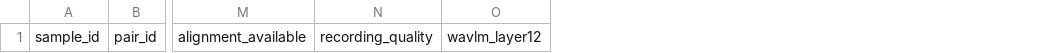
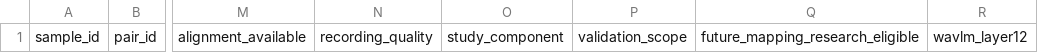
Before and after one commit to kayui-gavo/jp_speech_eval_project, a CSV file: ver1.3/data/human_eval/final_template/pronunciation_listener_manifest_final_template.csv, drawn as a sheet; only a part is shown, gaps mark what is left out; the diff names each change by its address in the sheet, - before the commit and + after, or states it on an @@ line.

```diff
--- a/ver1.3/data/human_eval/final_template/pronunciation_listener_manifest_final_template.csv
+++ b/ver1.3/data/human_eval/final_template/pronunciation_listener_manifest_final_template.csv
+column O, row 1: study_component
+column P, row 1: validation_scope
+column Q, row 1: future_mapping_research_eligible
```
Also changed, not shown: ver1.3/data/human_eval/final_template/learner_recording_needed.csv, 11 other files.
